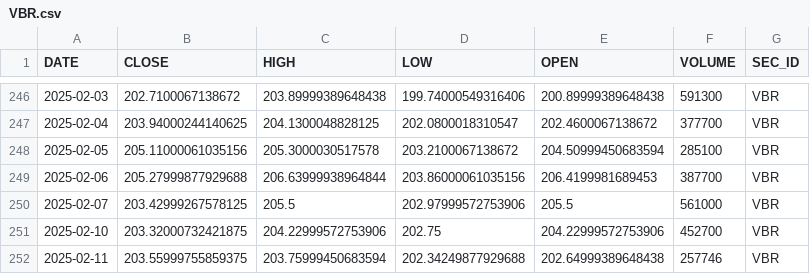
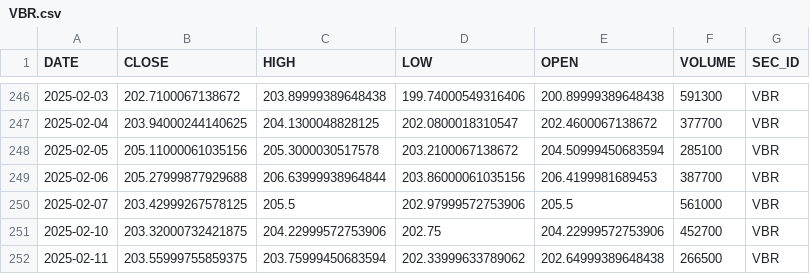
Before and after one commit to quantsummaries/sport, a CSV file: data/etf/VBR.csv (was data/yfinance/VBR.csv), drawn as a sheet; only a part is shown, gaps mark what is left out.

```diff
--- a/data/yfinance/VBR.csv
+++ b/data/etf/VBR.csv
@@ -251,2 +251,2 @@ DATE,CLOSE,HIGH,LOW,OPEN,VOLUME,SEC_ID
 2025-02-10,203.32000732421875,204.22999572753906,202.75,204.22999572753906,452700,VBR
-2025-02-11,203.55999755859375,203.75999450683594,202.34249877929688,202.64999389648438,257746,VBR
+2025-02-11,203.55999755859375,203.75999450683594,202.33999633789062,202.64999389648438,266500,VBR
```
Also changed, not shown: data/etf/GSG.csv, data/etf/VNQ.csv, 36 other files.
